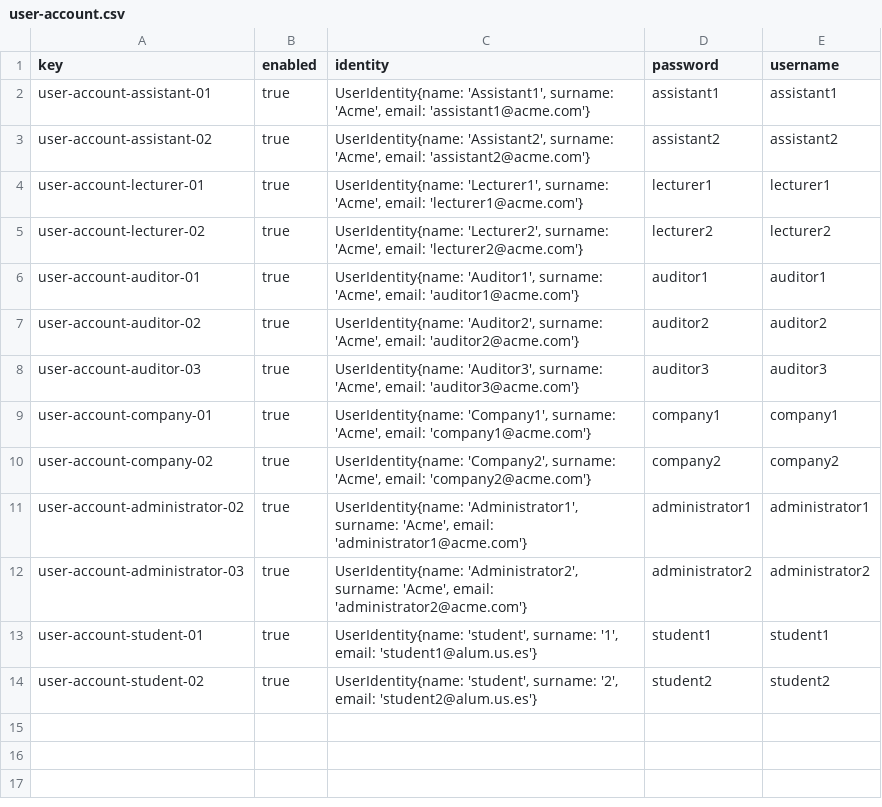
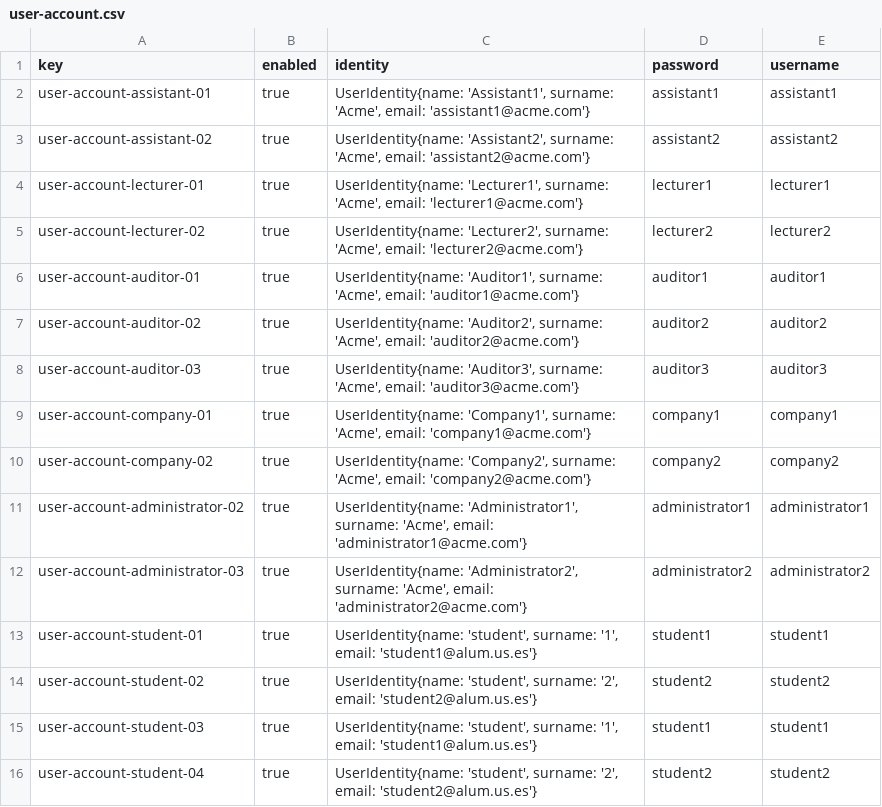
Before and after one commit to rafgargal/Acme-L3-D01, a CSV file: src/main/webapp/WEB-INF/resources/sample-data/user-account.csv, drawn as a sheet.

Commit message:
Operaciones CRUD Student-Enrolment

```diff
--- a/src/main/webapp/WEB-INF/resources/sample-data/user-account.csv
+++ b/src/main/webapp/WEB-INF/resources/sample-data/user-account.csv
@@ -14 +14,3 @@ user-account-student-01,true,"UserIdentity{name: 'student', surname: '1', email:
 user-account-student-02,true,"UserIdentity{name: 'student', surname: '2', email: 'student2@alum.us.es'}",student2,student2
+user-account-student-03,true,"UserIdentity{name: 'student', surname: '1', email: 'student1@alum.us.es'}",student1,student1
+user-account-student-04,true,"UserIdentity{name: 'student', surname: '2', email: 'student2@alum.us.es'}",student2,student2
```
